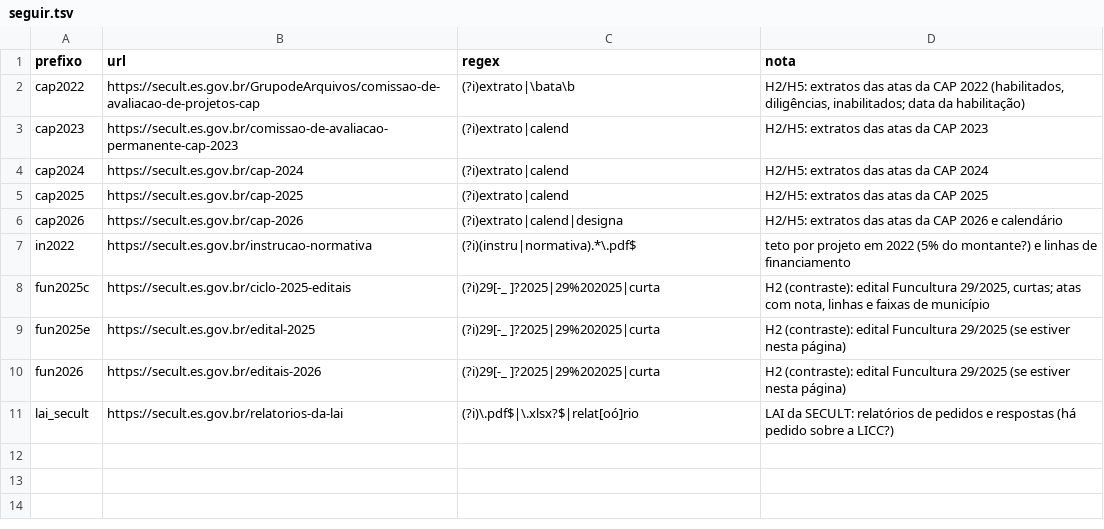
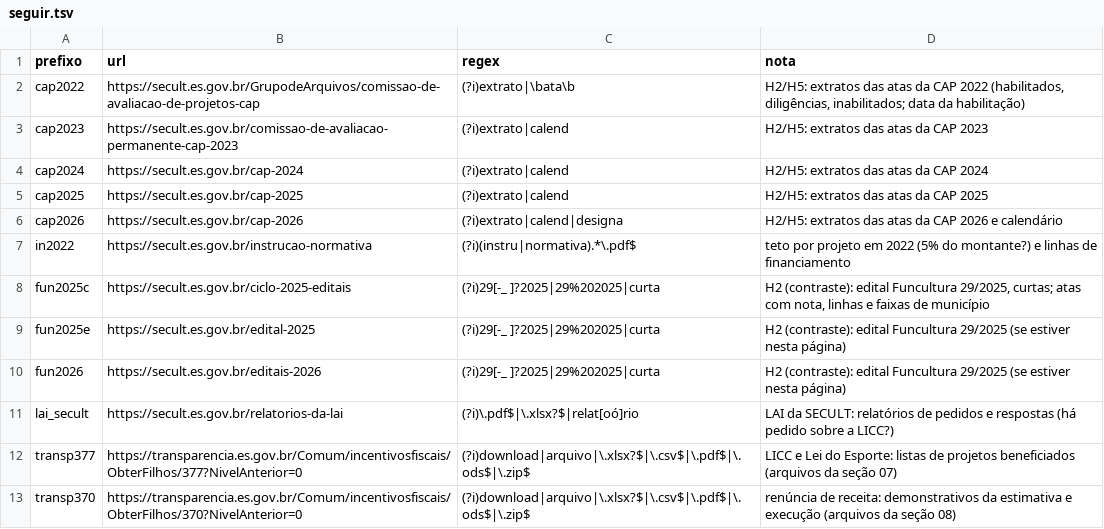
Before and after one commit to fcarva/aval-pol, a TSV file: dados/fontes_web/seguir.tsv, drawn as a sheet; the diff names each change by its address in the sheet, - before the commit and + after, or states it on an @@ line.

```diff
--- a/dados/fontes_web/seguir.tsv
+++ b/dados/fontes_web/seguir.tsv
+row 12: transp377 | https://transparencia.es.gov.br/Comum/incentivosfiscais/ObterFilhos/377?NivelAnterior=0 | (?i)download|arquivo|\.xlsx?$|\.csv$|\.pdf$|\.ods$|\.zip$ | LICC e Lei do Esporte: listas de projetos beneficiados (arquivos da seção 07)
+row 13: transp370 | https://transparencia.es.gov.br/Comum/incentivosfiscais/ObterFilhos/370?NivelAnterior=0 | (?i)download|arquivo|\.xlsx?$|\.csv$|\.pdf$|\.ods$|\.zip$ | renúncia de receita: demonstrativos da estimativa e execução (arquivos da seção 08)
```
Also changed, not shown: dados/fontes_web/pedidos.tsv.
